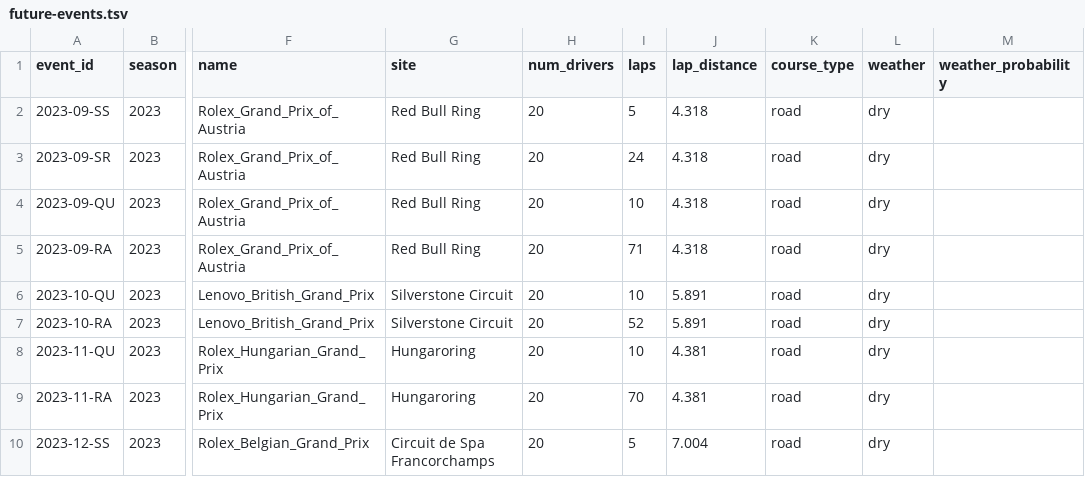
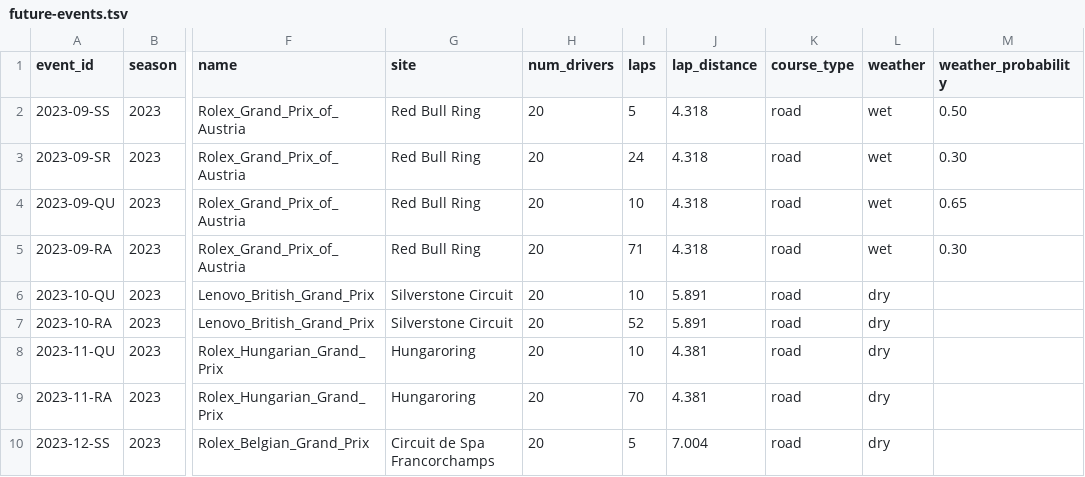
Before and after one commit to tfgjustin/formula-1, a TSV file: data/future-events.tsv, drawn as a sheet; only a part is shown, gaps mark what is left out; the diff names each change by its address in the sheet, - before the commit and + after, or states it on an @@ line.

Commit message:
Updated with weather forecast for Austrian GP.

```diff
--- a/data/future-events.tsv
+++ b/data/future-events.tsv
-L2:L5 (weather): dry
+L2:L5 (weather): wet
-M2 (weather_probability): (empty)
+M2 (weather_probability): 0.50
-M3 (weather_probability): (empty)
+M3 (weather_probability): 0.30
-M4 (weather_probability): (empty)
+M4 (weather_probability): 0.65
-M5 (weather_probability): (empty)
+M5 (weather_probability): 0.30
```
